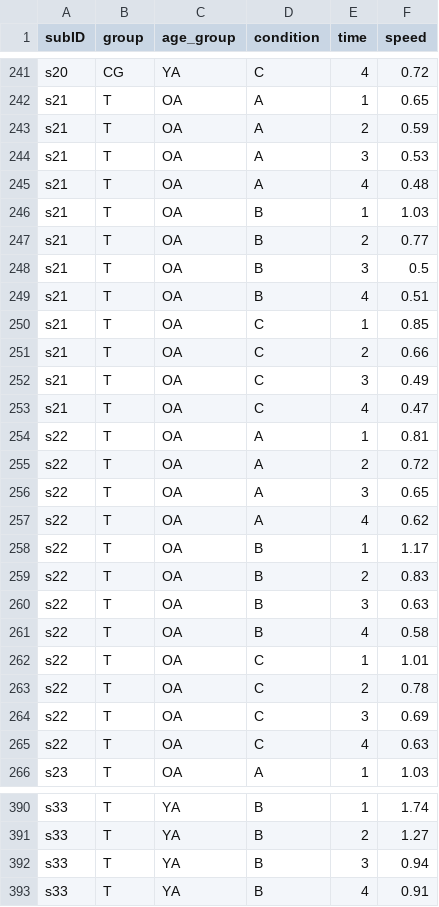
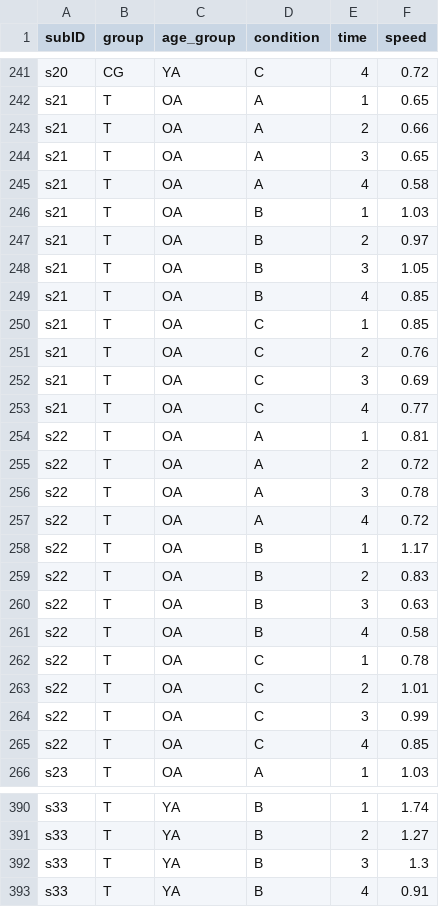
Before and after one commit to keithlohse/mixed_effects_models, a CSV file: data_example.csv, drawn as a sheet; only a part is shown, gaps mark what is left out; the diff covers the shown part only.

```diff
--- a/data_example.csv
+++ b/data_example.csv
@@ -242,17 +242,17 @@ s20,CG,YA,C,4,0.72
 s21,T,OA,A,1,0.65
-s21,T,OA,A,2,0.59
-s21,T,OA,A,3,0.53
-s21,T,OA,A,4,0.48
+s21,T,OA,A,2,0.66
+s21,T,OA,A,3,0.65
+s21,T,OA,A,4,0.58
 s21,T,OA,B,1,1.03
-s21,T,OA,B,2,0.77
-s21,T,OA,B,3,0.5
-s21,T,OA,B,4,0.51
+s21,T,OA,B,2,0.97
+s21,T,OA,B,3,1.05
+s21,T,OA,B,4,0.85
 s21,T,OA,C,1,0.85
-s21,T,OA,C,2,0.66
-s21,T,OA,C,3,0.49
-s21,T,OA,C,4,0.47
+s21,T,OA,C,2,0.76
+s21,T,OA,C,3,0.69
+s21,T,OA,C,4,0.77
 s22,T,OA,A,1,0.81
 s22,T,OA,A,2,0.72
-s22,T,OA,A,3,0.65
-s22,T,OA,A,4,0.62
+s22,T,OA,A,3,0.78
+s22,T,OA,A,4,0.72
 s22,T,OA,B,1,1.17
@@ -261,6 +261,6 @@ s22,T,OA,B,3,0.63
 s22,T,OA,B,4,0.58
-s22,T,OA,C,1,1.01
-s22,T,OA,C,2,0.78
-s22,T,OA,C,3,0.69
-s22,T,OA,C,4,0.63
+s22,T,OA,C,1,0.78
+s22,T,OA,C,2,1.01
+s22,T,OA,C,3,0.99
+s22,T,OA,C,4,0.85
 s23,T,OA,A,1,1.03
@@ -391,3 +391,3 @@ s33,T,YA,B,1,1.74
 s33,T,YA,B,2,1.27
-s33,T,YA,B,3,0.94
+s33,T,YA,B,3,1.3
 s33,T,YA,B,4,0.91
```
Also changed, not shown: 102 edited cells elsewhere in this file, 2 other files.
